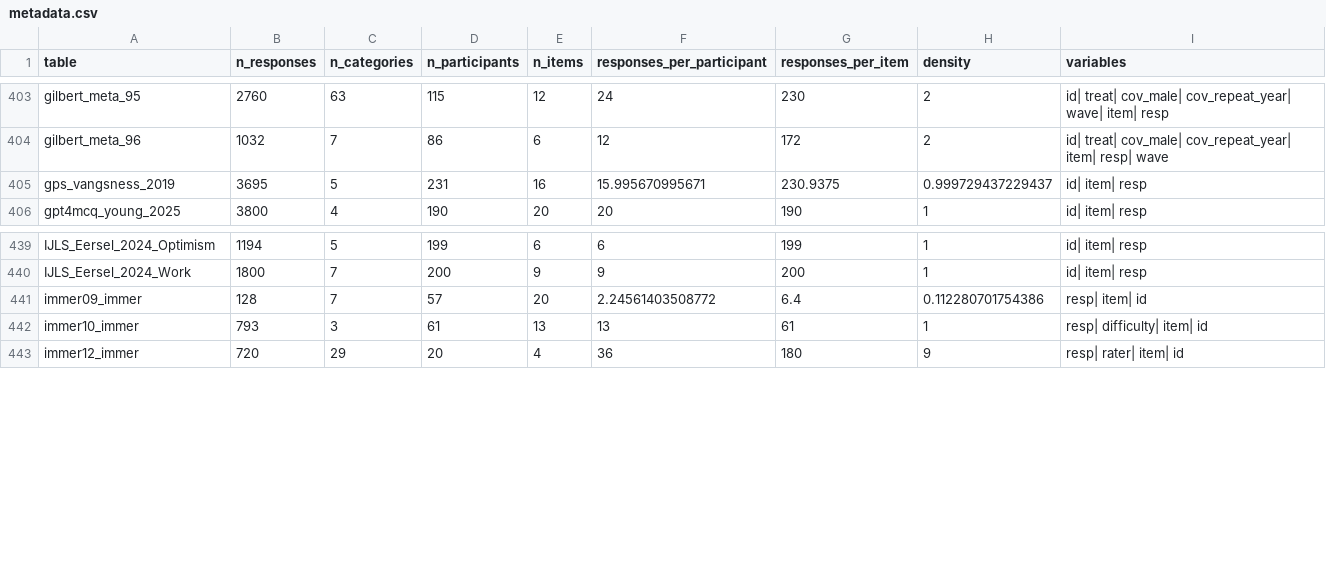
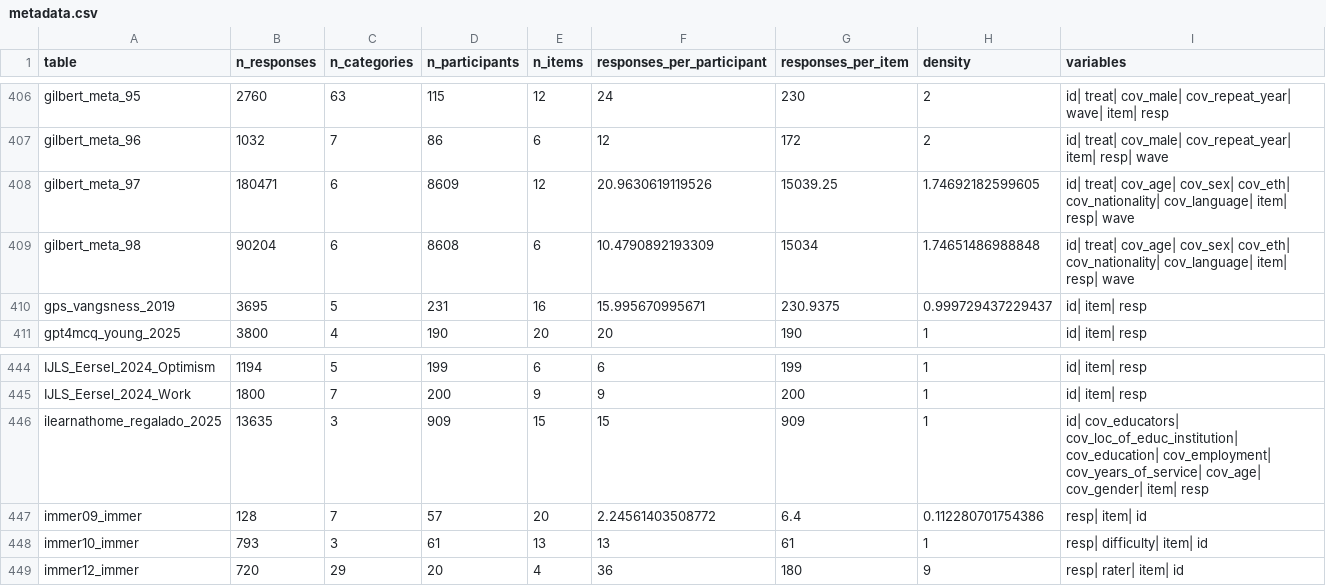
Before and after one commit to ben-domingue/irw, a CSV file: metadata/metadata.csv, drawn as a sheet; only a part is shown, gaps mark what is left out; the diff covers the shown part only.

```diff
--- a/metadata/metadata.csv
+++ b/metadata/metadata.csv
@@ -404,2 +407,4 @@ gilbert_meta_95,2760,63,115,12,24,230,2,id| treat| cov_male| cov_repeat_year| wa
 gilbert_meta_96,1032,7,86,6,12,172,2,id| treat| cov_male| cov_repeat_year| item| resp| wave
+gilbert_meta_97,180471,6,8609,12,20.9630619119526,15039.25,1.74692182599605,id| treat| cov_age| cov_sex| cov_eth| cov_nationality| cov_language| item| resp| wave
+gilbert_meta_98,90204,6,8608,6,10.4790892193309,15034,1.74651486988848,id| treat| cov_age| cov_sex| cov_eth| cov_nationality| cov_language| item| resp| wave
 gps_vangsness_2019,3695,5,231,16,15.995670995671,230.9375,0.999729437229437,id| item| resp
@@ -440,2 +445,3 @@ IJLS_Eersel_2024_Optimism,1194,5,199,6,6,199,1,id| item| resp
 IJLS_Eersel_2024_Work,1800,7,200,9,9,200,1,id| item| resp
+ilearnathome_regalado_2025,13635,3,909,15,15,909,1,id| cov_educators| cov_loc_of_educ_institution| cov_education| cov_employment| cov_years_of_service| cov_age| cov_gender| item| resp
 immer09_immer,128,7,57,20,2.24561403508772,6.4,0.112280701754386,resp| item| id
```
Also changed, not shown: 15 added rows elsewhere in this file, 6 other files.
